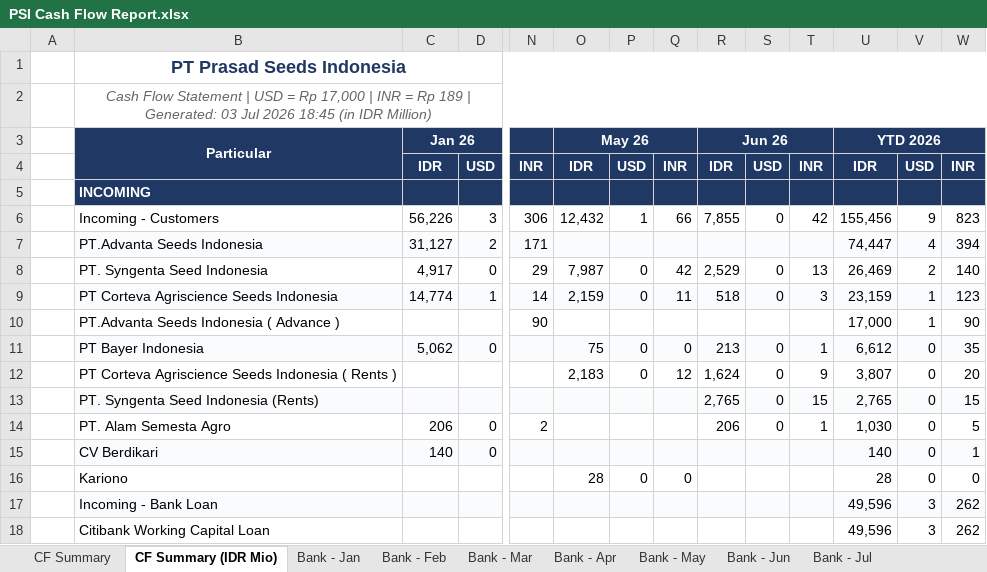
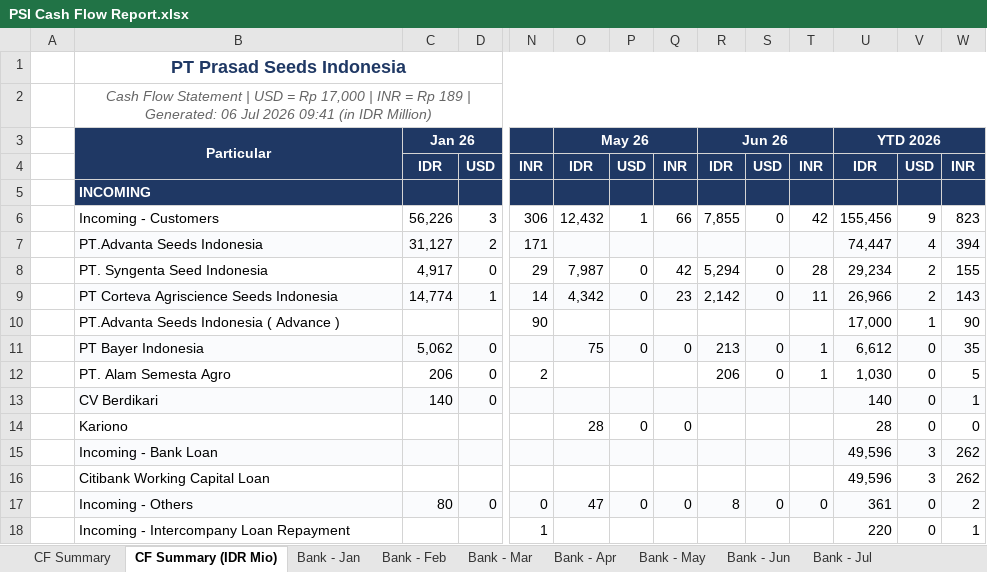
Before and after one commit to finmanagerindonesia-dev/psi-cash-dashboard, an Excel workbook: public/PSI Cash Flow Report.xlsx, sheet CF Summary (IDR Mio), drawn as a sheet; only a part is shown, gaps mark what is left out; the shorter side is filled out with more unchanged rows; values as stored, in another font and other column widths than the file's, no borders; rows hold the shown columns only; the diff names each change by its address in the sheet, - before the commit and + after, or states it on an @@ line.

```diff
--- a/public/PSI Cash Flow Report.xlsx (sheet CF Summary (IDR Mio))
+++ b/public/PSI Cash Flow Report.xlsx (sheet CF Summary (IDR Mio))
-B2: …| Generated: 03 Jul 2026 18:45 (in IDR…
+B2: …| Generated: 06 Jul 2026 09:41 (in IDR…
-R8: 2,529
+R8: 5,294
-T8: 13
+T8: 28
-U8: 26,469
+U8: 29,234
-W8: 140
+W8: 155
-O9: 2,159
+O9: 4,342
-Q9: 11
+Q9: 23
-R9: 518
+R9: 2,142
-T9: 3
+T9: 11
-U9: 23,159
+U9: 26,966
-V9: 1
+V9: 2
-W9: 123
+W9: 143
-row 12:  | PT Corteva Agriscience Seeds Indonesia ( Rents ) |  |  |  | 2,183 | 0 | 12 | 1,624 | 0 | 9 | 3,807 | 0 | 20
-row 13:  | PT. Syngenta Seed Indonesia (Rents) |  |  |  |  |  |  | 2,765 | 0 | 15 | 2,765 | 0 | 15
```
Also changed, not shown: sheet CF Summary, 2 other files.
